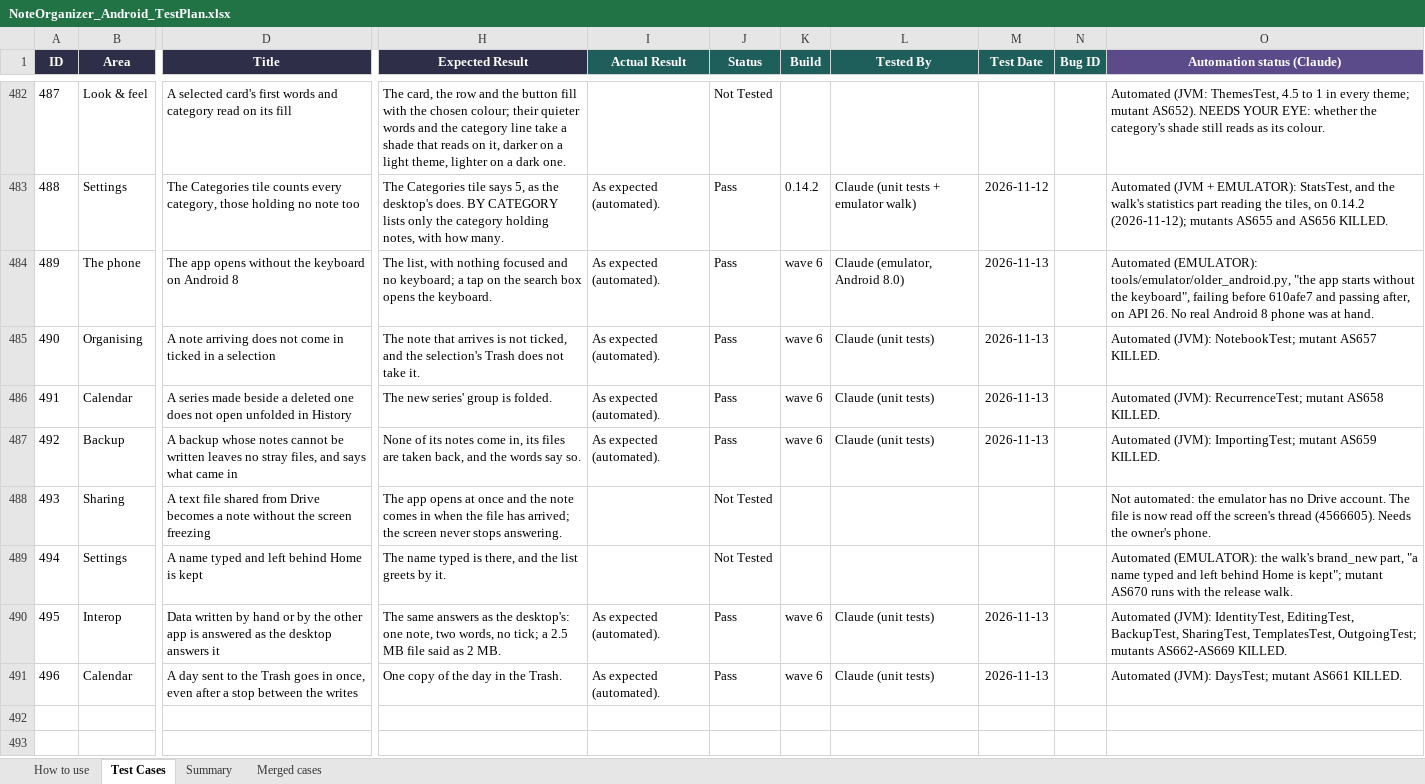
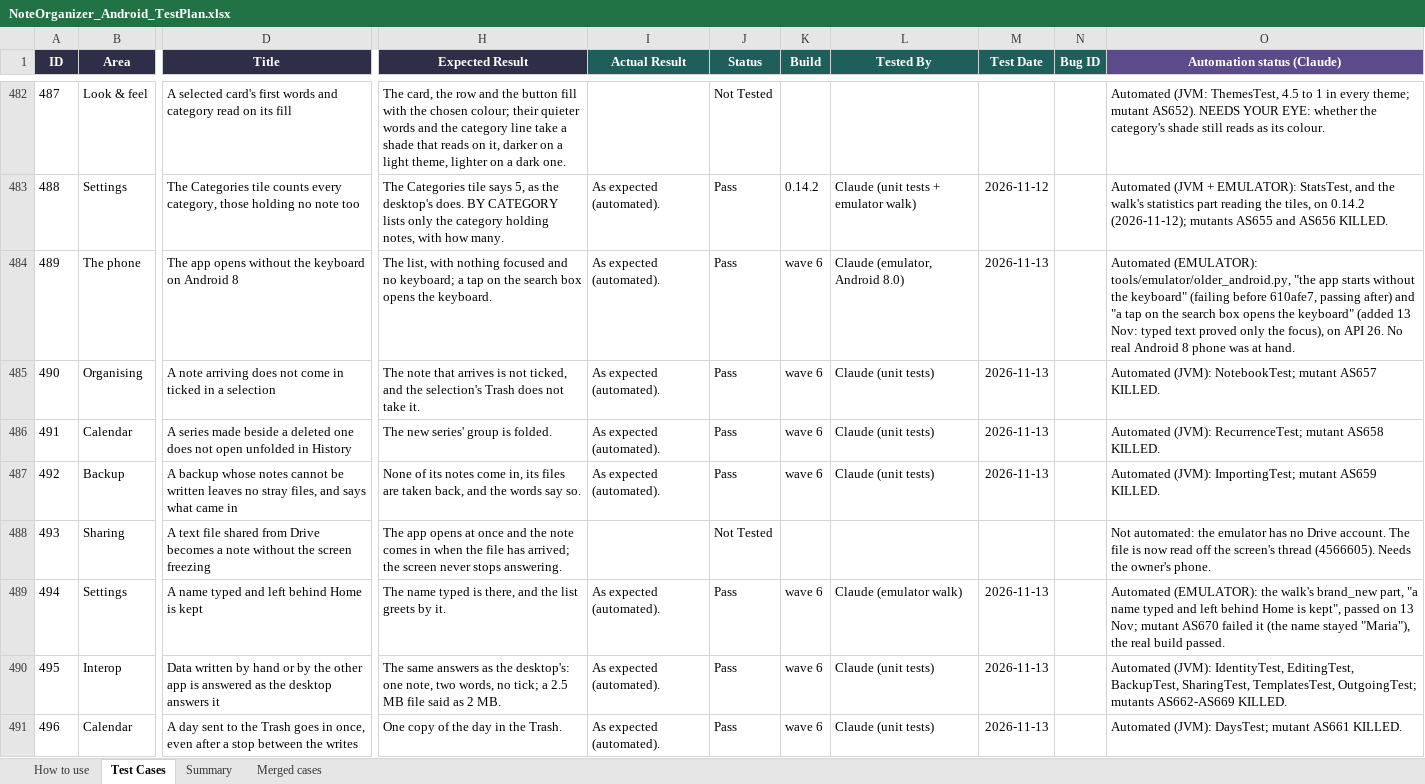
Before and after one commit to AlexandraMoldovan95/noteOrganizerForAndroid, an Excel workbook: qa/NoteOrganizer_Android_TestPlan.xlsx, sheet Test Cases, drawn as a sheet; only a part is shown, gaps mark what is left out; values as stored, in another font and other column widths than the file's, no borders; the diff covers the shown part only; the diff names each change by its address in the sheet, - before the commit and + after, or states it on an @@ line.

```diff
--- a/qa/NoteOrganizer_Android_TestPlan.xlsx (sheet Test Cases)
+++ b/qa/NoteOrganizer_Android_TestPlan.xlsx (sheet Test Cases)
-O484 (Automation status (Claude)): …without the keyboard", failing before 610afe7 and passing after, on API…
+O484 (Automation status (Claude)): …without the keyboard" (failing before 610afe7, passing after) and "a tap on the search box opens the keyboard" (added 13 Nov: typed text proved only the focus), on API…
-I489 (Actual Result): (empty)
+I489 (Actual Result): As expected (automated).
-J489 (Status): Not Tested
+J489 (Status): Pass
-K489 (Build): (empty)
+K489 (Build): wave 6
-L489 (Tested By): (empty)
+L489 (Tested By): Claude (emulator walk)
-M489 (Test Date): (empty)
+M489 (Test Date): 2026-11-13
-O489 (Automation status (Claude)): …Home is kept"; mutant AS670 runs with the release walk.
+O489 (Automation status (Claude)): …Home is kept", passed on 13 Nov; mutant AS670 failed it (the name stayed "Maria"), the real build passed.
```
Also changed, not shown: 7 added rows elsewhere in this sheet, 5 other files.
